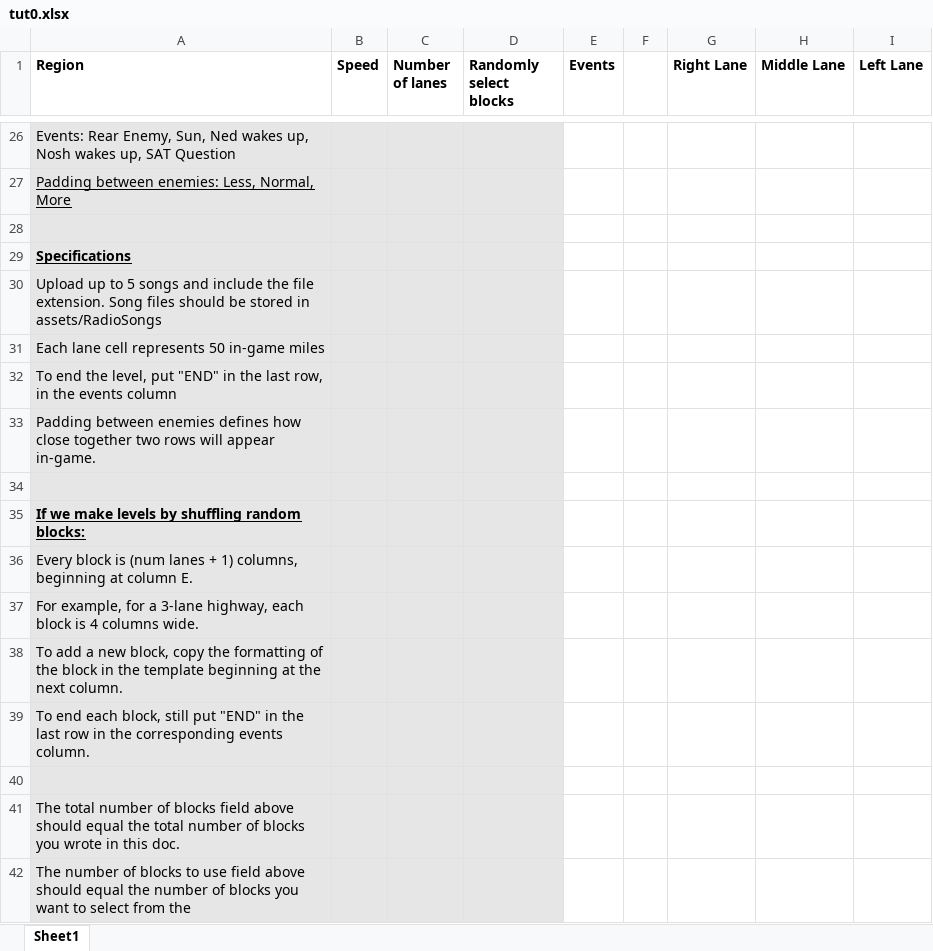
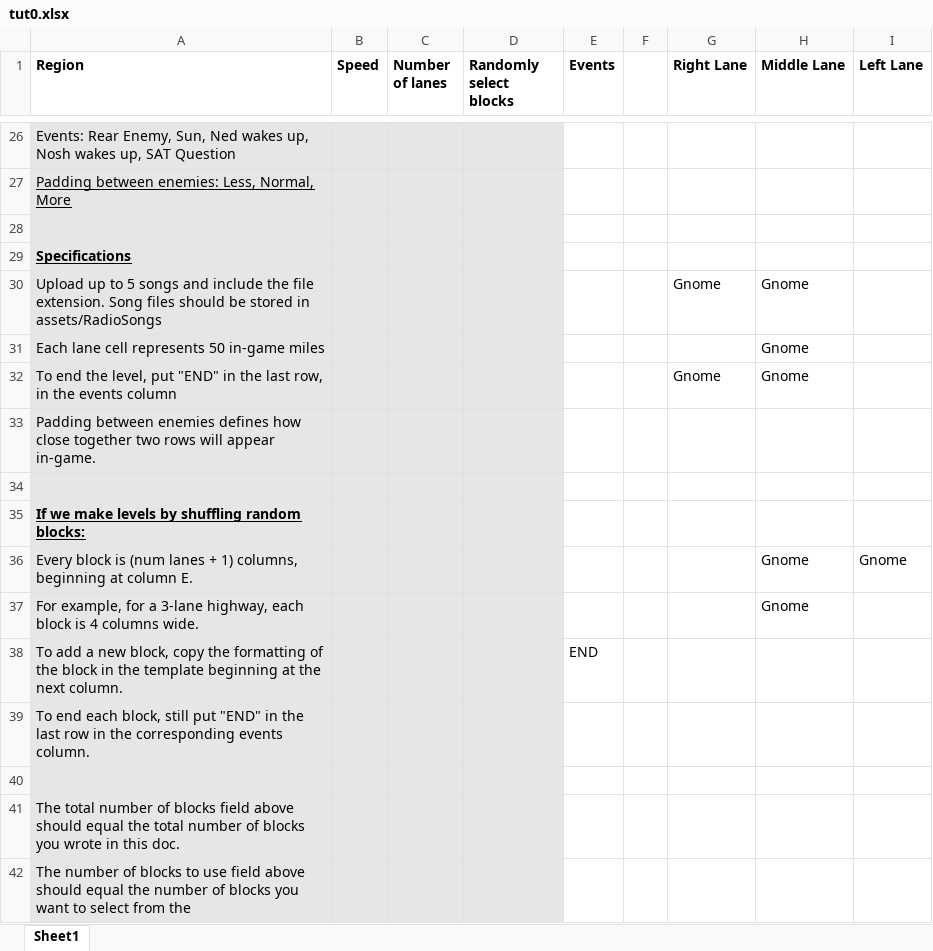
Before and after one commit to mangosnoopers/hafgnome, an Excel workbook: core/assets/levels/tut0.xlsx, sheet Sheet1, drawn as a sheet; only a part is shown, gaps mark what is left out; values as stored, in another font and other column widths than the file's, no borders; the diff covers the shown part only; the diff names each change by its address in the sheet, - before the commit and + after, or states it on an @@ line.

```diff
--- a/core/assets/levels/tut0.xlsx (sheet Sheet1)
+++ b/core/assets/levels/tut0.xlsx (sheet Sheet1)
-G30 (Right Lane): (empty)
+G30 (Right Lane): Gnome
-H30:H32 (Middle Lane): (empty)
+H30:H32 (Middle Lane): Gnome
-G32 (Right Lane): (empty)
+G32 (Right Lane): Gnome
-H36:H37 (Middle Lane): (empty)
+H36:H37 (Middle Lane): Gnome
-I36 (Left Lane): (empty)
+I36 (Left Lane): Gnome
-E38 (Events): (empty)
+E38 (Events): END
```
Also changed, not shown: 3 added rows, 3 removed rows and 13 edited cells elsewhere in this sheet, 3 other files.
